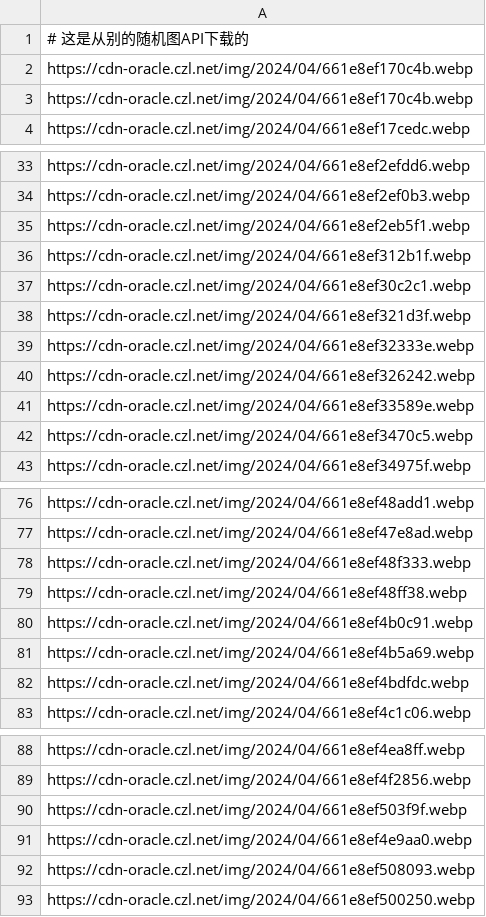
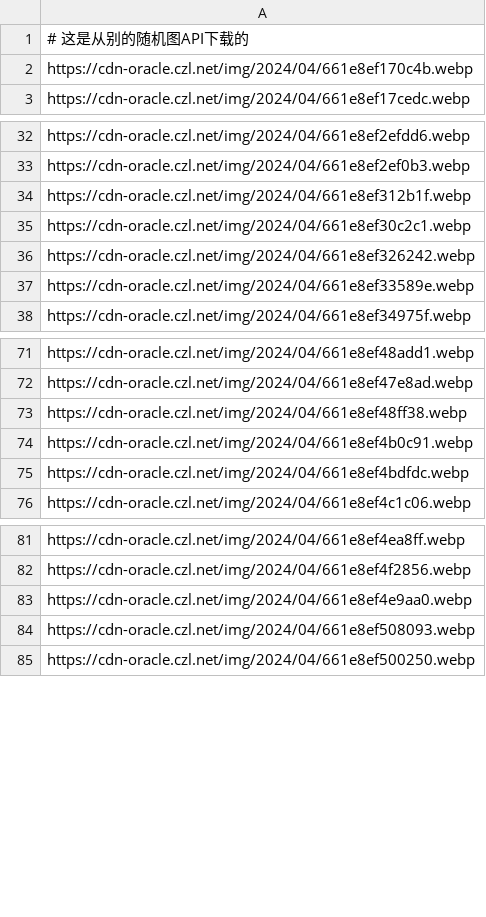
Before and after one commit to woodchen-ink/random-api-go, a CSV file: public/url/pic/truegirl1.csv, drawn as a sheet; only a part is shown, gaps mark what is left out; the diff names each change by its address in the sheet, - before the commit and + after, or states it on an @@ line.

```diff
--- a/public/url/pic/truegirl1.csv
+++ b/public/url/pic/truegirl1.csv
-row 3: https://cdn-oracle.czl.net/img/2024/04/661e8ef170c4b.webp
-row 35: https://cdn-oracle.czl.net/img/2024/04/661e8ef2eb5f1.webp
-row 38: https://cdn-oracle.czl.net/img/2024/04/661e8ef321d3f.webp
-row 39: https://cdn-oracle.czl.net/img/2024/04/661e8ef32333e.webp
-row 42: https://cdn-oracle.czl.net/img/2024/04/661e8ef3470c5.webp
-row 78: https://cdn-oracle.czl.net/img/2024/04/661e8ef48f333.webp
-row 81: https://cdn-oracle.czl.net/img/2024/04/661e8ef4b5a69.webp
-row 90: https://cdn-oracle.czl.net/img/2024/04/661e8ef503f9f.webp
```
Also changed, not shown: public/url/pic/ecy2.csv, public/url/pic/truegirl2.csv, 2 other files.
